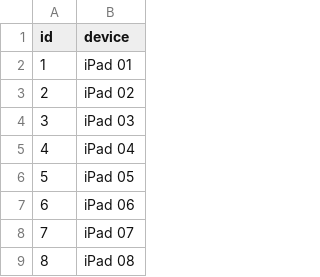
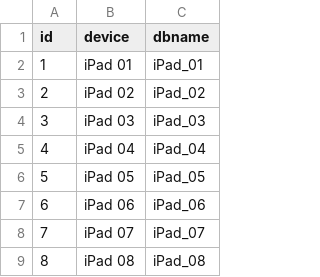
Before and after one commit to pyphil/DjangoBuchungstool, a CSV file: devices.csv, drawn as a sheet; only a part is shown; the diff names each change by its address in the sheet, - before the commit and + after, or states it on an @@ line.

Commit message:
Device model in devicelist

```diff
--- a/devices.csv
+++ b/devices.csv
+column C (dbname), rows 2-9: iPad_01 | iPad_02 | iPad_03 | iPad_04 | iPad_05 | iPad_06 | iPad_07 | iPad_08
```
Also changed, not shown: 6 other files.
